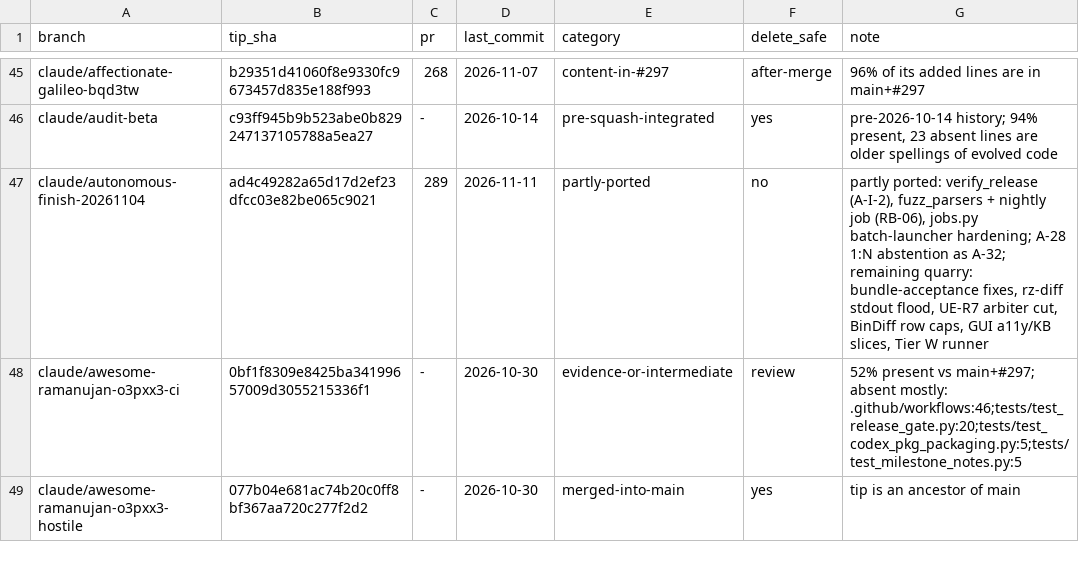
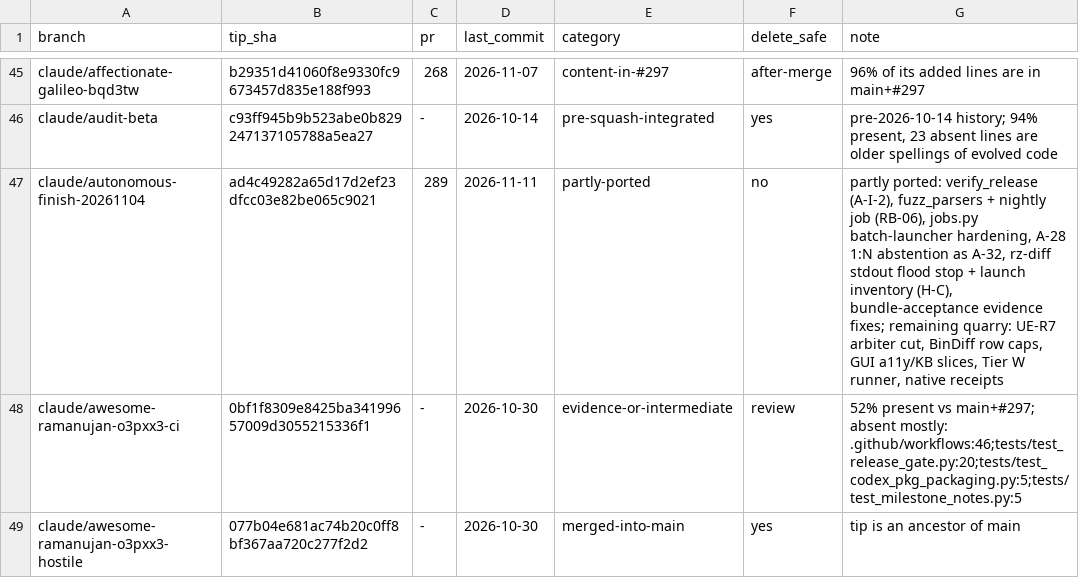
Before and after one commit to djshellshoxxx/patchtrace, a TSV file: docs/qa/branch-disposition-20261118.tsv, drawn as a sheet; only a part is shown, gaps mark what is left out.

```diff
--- a/docs/qa/branch-disposition-20261118.tsv
+++ b/docs/qa/branch-disposition-20261118.tsv
@@ -46,3 +46,3 @@ claude/affectionate-galileo-bqd3tw	b29351d41060f8e9330fc9673457d835e188f993	268
 claude/audit-beta	c93ff945b9b523abe0b829247137105788a5ea27	-	2026-10-14	pre-squash-integrated	yes	pre-2026-10-14 history; 94% present, 23 absent lines are older spellings of evolved code
-claude/autonomous-finish-20261104	ad4c49282a65d17d2ef23dfcc03e82be065c9021	289	2026-11-11	partly-ported	no	partly ported: verify_release (A-I-2), fuzz_parsers + nightly job (RB-06), jobs.py batch-launcher hardening; A-28 1:N abstention as A-32; remaining quarry: bundle-acceptance fixes, rz-diff stdout flood, UE-R7 arbiter cut, BinDiff row caps, GUI a11y/KB slices, Tier W runner
+claude/autonomous-finish-20261104	ad4c49282a65d17d2ef23dfcc03e82be065c9021	289	2026-11-11	partly-ported	no	partly ported: verify_release (A-I-2), fuzz_parsers + nightly job (RB-06), jobs.py batch-launcher hardening, A-28 1:N abstention as A-32, rz-diff stdout flood stop + launch inventory (H-C), bundle-acceptance evidence fixes; remaining quarry: UE-R7 arbiter cut, BinDiff row caps, GUI a11y/KB slices, Tier W runner, native receipts
 claude/awesome-ramanujan-o3pxx3-ci	0bf1f8309e8425ba34199657009d3055215336f1	-	2026-10-30	evidence-or-intermediate	review	52% present vs main+#297; absent mostly: .github/workflows:46;tests/test_release_gate.py:20;tests/test_codex_pkg_packaging.py:5;tests/test_milestone_notes.py:5
```
Also changed, not shown: 1 other file.
